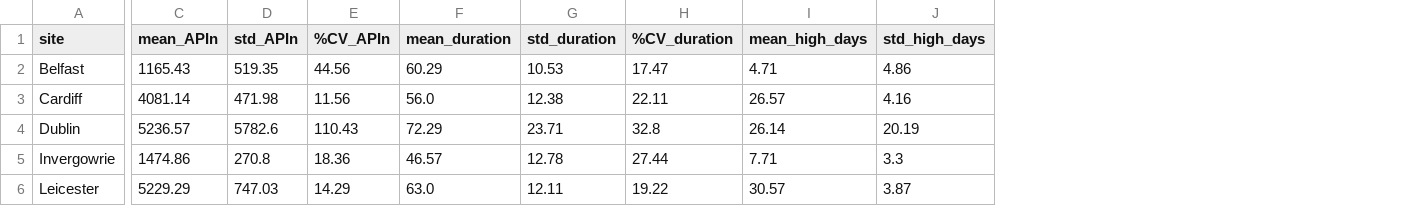
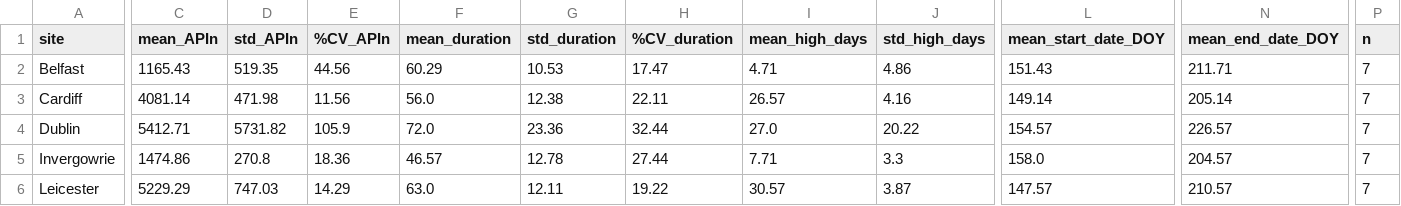
Before and after one commit to nnyousefi/UK-Ireland-Intercomparison, a CSV file: data/processed/analysis/IAV/poac_IAV.csv, drawn as a sheet; only a part is shown, gaps mark what is left out; the diff covers the shown part only; the diff names each change by its address in the sheet, - before the commit and + after, or states it on an @@ line.

```diff
--- a/data/processed/analysis/IAV/poac_IAV.csv
+++ b/data/processed/analysis/IAV/poac_IAV.csv
+column L (mean_start_date_DOY), rows 2-6: 151.43 | 149.14 | 154.57 | 158.0 | 147.57
+column N (mean_end_date_DOY), rows 2-6: 211.71 | 205.14 | 226.57 | 204.57 | 210.57
+column P (n), rows 2-6: all 7
-C4 (mean_APIn): 5236.57
+C4 (mean_APIn): 5412.71
-D4 (std_APIn): 5782.6
+D4 (std_APIn): 5731.82
-E4 (%CV_APIn): 110.43
+E4 (%CV_APIn): 105.9
-F4 (mean_duration): 72.29
+F4 (mean_duration): 72.0
-G4 (std_duration): 23.71
+G4 (std_duration): 23.36
-H4 (%CV_duration): 32.8
+H4 (%CV_duration): 32.44
-I4 (mean_high_days): 26.14
+I4 (mean_high_days): 27.0
-J4 (std_high_days): 20.19
+J4 (std_high_days): 20.22
```
Also changed, not shown: 3 edited cells elsewhere in this file, data/processed/all_years/Belfast_allyears.csv, data/processed/all_years/Cardiff_allyears.csv, 45 other files.
